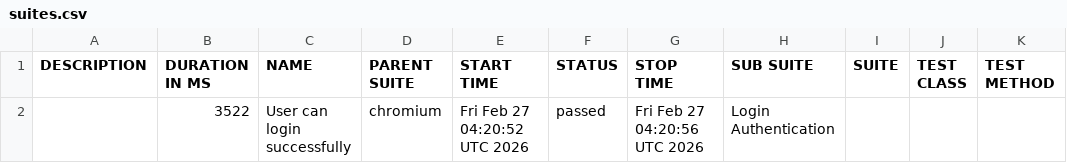
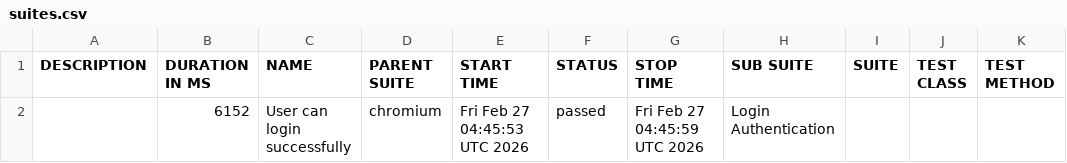
Before and after one commit to Engr-Nyx/PlaywrightAutomation, a CSV file: data/suites.csv, drawn as a sheet.

```diff
--- a/data/suites.csv
+++ b/data/suites.csv
@@ -1,2 +1,2 @@
 "DESCRIPTION","DURATION IN MS","NAME","PARENT SUITE","START TIME","STATUS","STOP TIME","SUB SUITE","SUITE","TEST CLASS","TEST METHOD"
-"","3522","User can login successfully","chromium","Fri Feb 27 04:20:52 UTC 2026","passed","Fri Feb 27 04:20:56 UTC 2026","Login Authentication","","",""
+"","6152","User can login successfully","chromium","Fri Feb 27 04:45:53 UTC 2026","passed","Fri Feb 27 04:45:59 UTC 2026","Login Authentication","","",""
```
Also changed, not shown: 22 other files.
